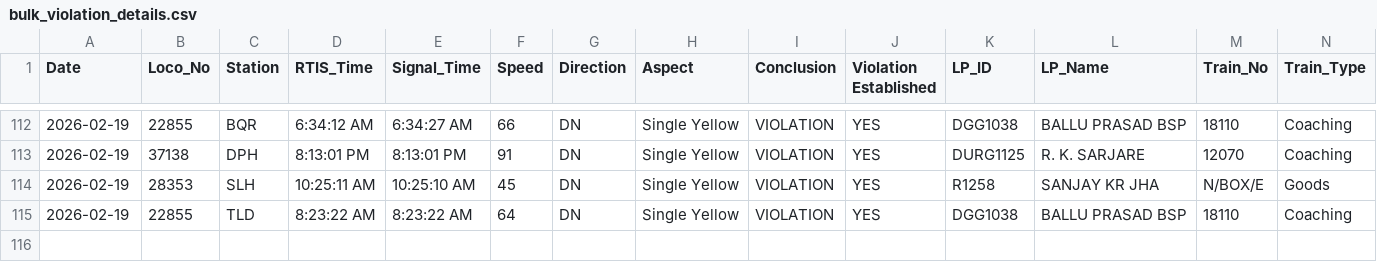
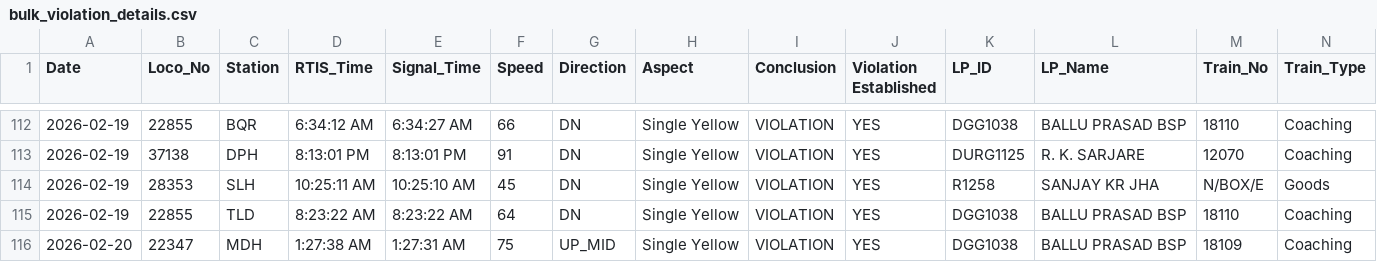
Before and after one commit to mlachhwani/cli-teloc-bmy-dashboard, a CSV file: data/2026-02/bulk_violation_details.csv, drawn as a sheet; only a part is shown, gaps mark what is left out; rows hold the shown columns only; the diff names each change by its address in the sheet, - before the commit and + after, or states it on an @@ line.

```diff
--- a/data/2026-02/bulk_violation_details.csv
+++ b/data/2026-02/bulk_violation_details.csv
+row 116: 2026-02-20 | 22347 | MDH | 1:27:38 AM | 1:27:31 AM | 75 | UP_MID | Single Yellow | VIOLATION | YES | DGG1038 | BALLU PRASAD BSP | 18109 | Coaching
```
Also changed, not shown: data/2026-02/bulk_analysis.csv, data/2026-02/spm.csv, 1 other file.
